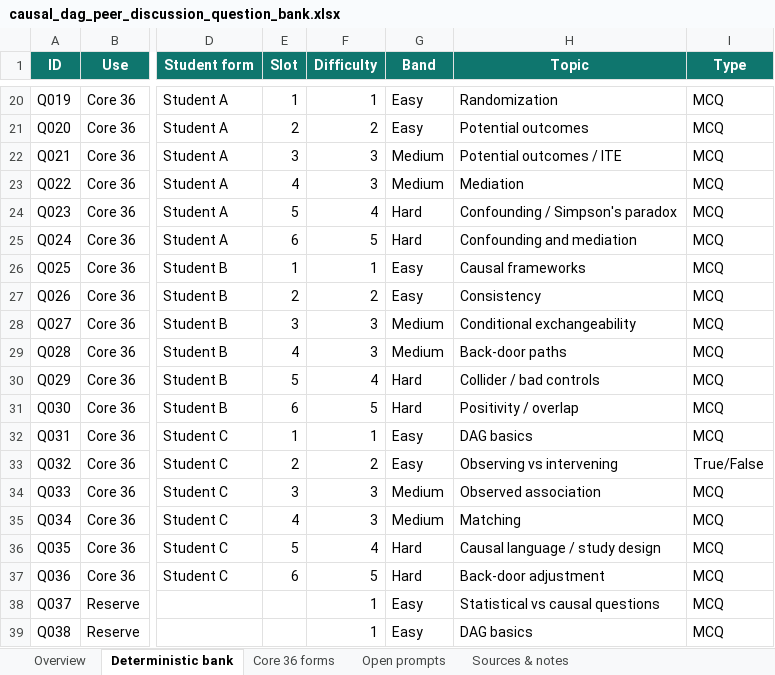
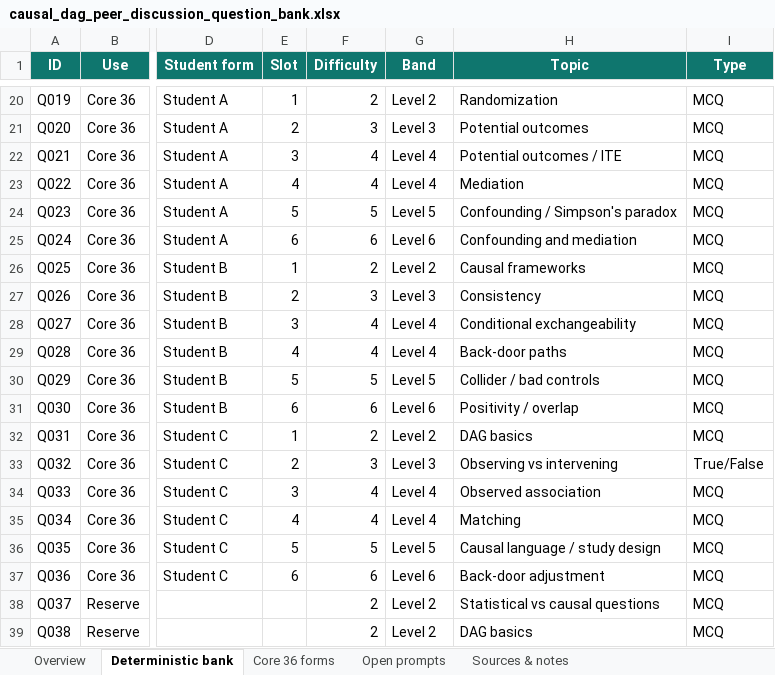
Before and after one commit to vanAmsterdam/cds-quizzes, an Excel workbook: data/causal_dag_peer_discussion_question_bank.xlsx, sheet Deterministic bank, drawn as a sheet; only a part is shown, gaps mark what is left out; values as stored, in another font and other column widths than the file's, no borders; conditional formats and table styles not drawn; the diff covers the shown part only; the diff names each change by its address in the sheet, - before the commit and + after, or states it on an @@ line.

Commit message:
update default question bank

```diff
--- a/data/causal_dag_peer_discussion_question_bank.xlsx (sheet Deterministic bank)
+++ b/data/causal_dag_peer_discussion_question_bank.xlsx (sheet Deterministic bank)
-F20 (Difficulty): 1
+F20 (Difficulty): 2
-G20 (Band): Easy
+G20 (Band): Level 2
-F21 (Difficulty): 2
+F21 (Difficulty): 3
-G21 (Band): Easy
+G21 (Band): Level 3
-F22:F23 (Difficulty): 3
+F22:F23 (Difficulty): 4
-G22:G23 (Band): Medium
+G22:G23 (Band): Level 4
-F24 (Difficulty): 4
+F24 (Difficulty): 5
-G24 (Band): Hard
+G24 (Band): Level 5
-F25 (Difficulty): 5
+F25 (Difficulty): 6
-G25 (Band): Hard
+G25 (Band): Level 6
-F26 (Difficulty): 1
+F26 (Difficulty): 2
-G26 (Band): Easy
+G26 (Band): Level 2
-F27 (Difficulty): 2
+F27 (Difficulty): 3
-G27 (Band): Easy
+G27 (Band): Level 3
-F28:F29 (Difficulty): 3
+F28:F29 (Difficulty): 4
-G28:G29 (Band): Medium
+G28:G29 (Band): Level 4
-F30 (Difficulty): 4
+F30 (Difficulty): 5
-G30 (Band): Hard
+G30 (Band): Level 5
-F31 (Difficulty): 5
+F31 (Difficulty): 6
-G31 (Band): Hard
+G31 (Band): Level 6
-F32 (Difficulty): 1
+F32 (Difficulty): 2
-G32 (Band): Easy
+G32 (Band): Level 2
-F33 (Difficulty): 2
+F33 (Difficulty): 3
-G33 (Band): Easy
+G33 (Band): Level 3
-F34:F35 (Difficulty): 3
+F34:F35 (Difficulty): 4
-G34:G35 (Band): Medium
+G34:G35 (Band): Level 4
-F36 (Difficulty): 4
+F36 (Difficulty): 5
-G36 (Band): Hard
+G36 (Band): Level 5
-F37 (Difficulty): 5
+F37 (Difficulty): 6
-G37 (Band): Hard
+G37 (Band): Level 6
-F38:F39 (Difficulty): 1
+F38:F39 (Difficulty): 2
-G38:G39 (Band): Easy
+G38:G39 (Band): Level 2
```
Also changed, not shown: 6 added rows and 57 edited cells elsewhere in this sheet, sheet Overview, sheet Core 36 forms.
